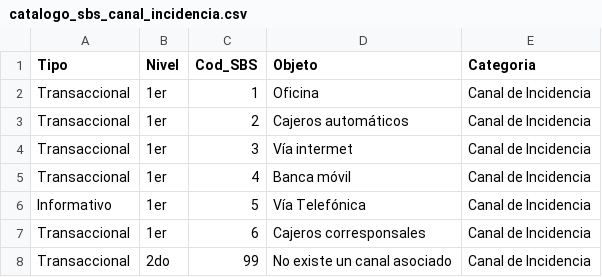
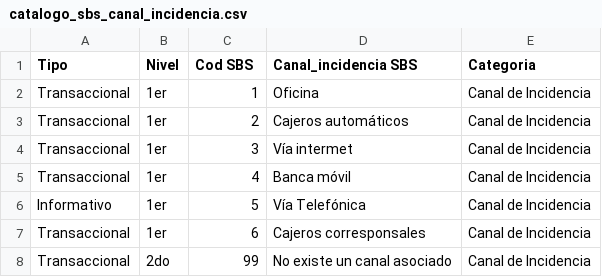
Before and after one commit to johnkbarrera/R2D2, a CSV file: BancoNacion/catalogo/catalogo_sbs_canal_incidencia.csv, drawn as a sheet.

```diff
--- a/BancoNacion/catalogo/catalogo_sbs_canal_incidencia.csv
+++ b/BancoNacion/catalogo/catalogo_sbs_canal_incidencia.csv
@@ -1,2 +1,2 @@
-Tipo,Nivel,Cod_SBS,Objeto,Categoria
+Tipo,Nivel,Cod SBS,Canal_incidencia SBS,Categoria
 Transaccional,1er,1,Oficina,Canal de Incidencia
```
Also changed, not shown: BancoNacion/catalogo/catalogo_motivos.csv, BancoNacion/catalogo/catalogo_sbs_motivo.csv, 8 other files.
